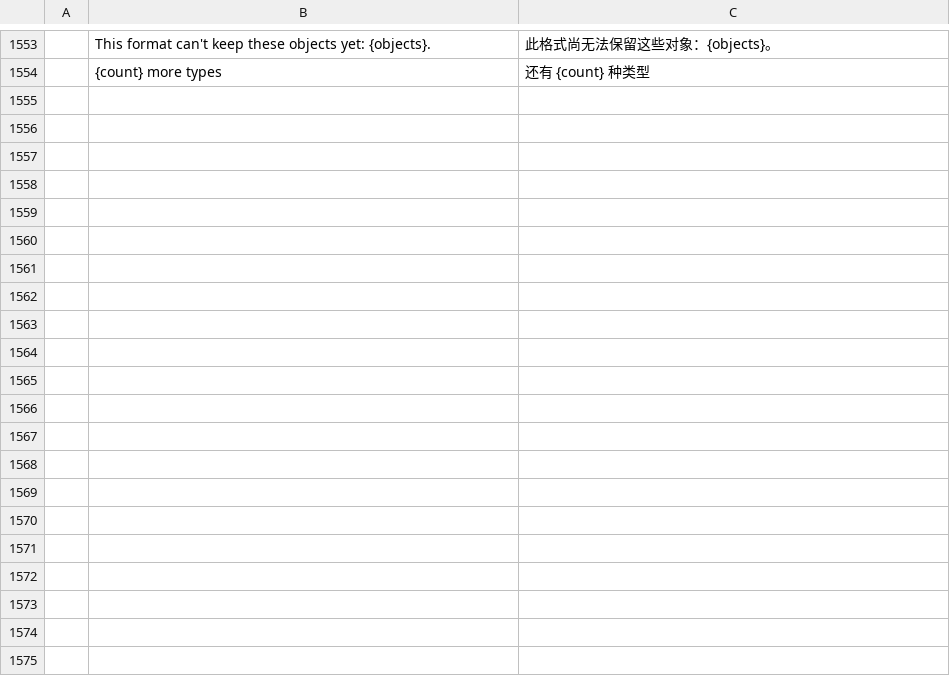
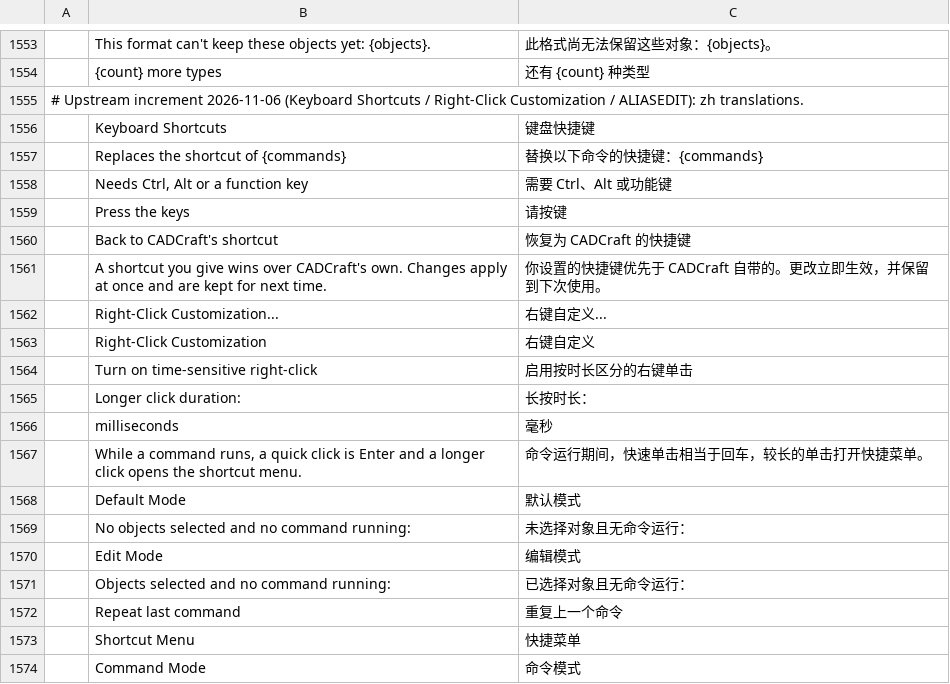
Before and after one commit to dujianhua200/cadcraft, a TSV file: crates/ui-egui/src/i18n/zh.tsv, drawn as a sheet; only a part is shown, gaps mark what is left out; the diff covers the shown part only; the diff names each change by its address in the sheet, - before the commit and + after, or states it on an @@ line.

Commit message:
sync: integration fixes after the incremental upstream merge
- text_double_click.rs: restore the closing brace of the fork's
  double_click_hints_are_translated_to_chinese test, swallowed by the
  EOF conflict with upstream's multileader test (both tests kept).
- zh.tsv: 28 Chinese translations for the increment's new keys
  (Keyboard Shortcuts dialog, Right-Click Customization, ALIASEDIT),
  restoring the fork rule that the zh catalog covers every key.

```diff
--- a/crates/ui-egui/src/i18n/zh.tsv
+++ b/crates/ui-egui/src/i18n/zh.tsv
+row 1555: # Upstream increment 2026-11-06 (Keyboard Shortcuts / Right-Click Customization / ALIASEDIT): zh translations.
+row 1556:  | Keyboard Shortcuts | 键盘快捷键
+row 1557:  | Replaces the shortcut of {commands} | 替换以下命令的快捷键：{commands}
+row 1558:  | Needs Ctrl, Alt or a function key | 需要 Ctrl、Alt 或功能键
+row 1559:  | Press the keys | 请按键
+row 1560:  | Back to CADCraft's shortcut | 恢复为 CADCraft 的快捷键
+row 1561:  | A shortcut you give wins over CADCraft's own. Changes apply at once and are kept for next time. | 你设置的快捷键优先于 CADCraft 自带的。更改立即生效，并保留到下次使用。
+row 1562:  | Right-Click Customization... | 右键自定义...
+row 1563:  | Right-Click Customization | 右键自定义
+row 1564:  | Turn on time-sensitive right-click | 启用按时长区分的右键单击
+row 1565:  | Longer click duration: | 长按时长：
+row 1566:  | milliseconds | 毫秒
+row 1567:  | While a command runs, a quick click is Enter and a longer click opens the shortcut menu. | 命令运行期间，快速单击相当于回车，较长的单击打开快捷菜单。
+row 1568:  | Default Mode | 默认模式
+row 1569:  | No objects selected and no command running: | 未选择对象且无命令运行：
+row 1570:  | Edit Mode | 编辑模式
+row 1571:  | Objects selected and no command running: | 已选择对象且无命令运行：
+row 1572:  | Repeat last command | 重复上一个命令
+row 1573:  | Shortcut Menu | 快捷菜单
+row 1574:  | Command Mode | 命令模式
```
Also changed, not shown: 9 added rows elsewhere in this file, 1 other file.
